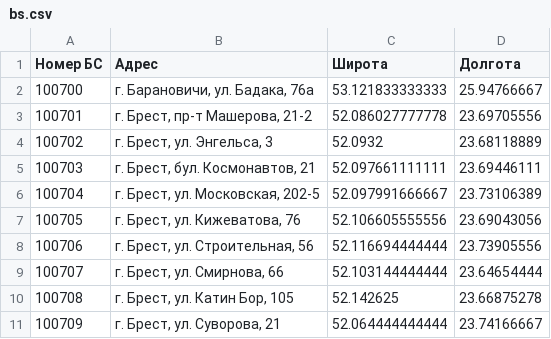
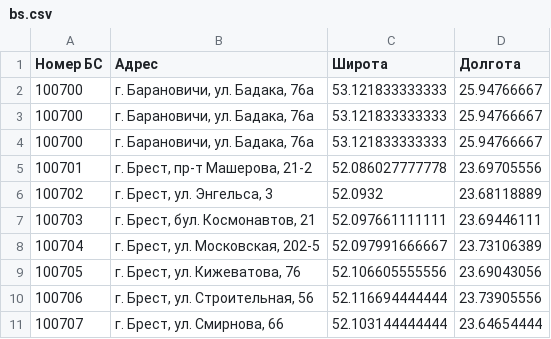
Before and after one commit to BYCellDatabase/beCloud, a CSV file: bs.csv, drawn as a sheet; only a part is shown; the shorter side is filled out with more unchanged rows.

Commit message:
Updated: 2019-11-01 10:30:09 +03:00

```diff
--- a/bs.csv
+++ b/bs.csv
@@ -2,2 +2,4 @@
 100700,"г. Барановичи, ул. Бадака, 76а",53.121833333333,25.94766667
+100700,"г. Барановичи, ул. Бадака, 76а",53.121833333333,25.94766667
+100700,"г. Барановичи, ул. Бадака, 76а",53.121833333333,25.94766667
 100701,"г. Брест, пр-т Машерова, 21-2",52.086027777778,23.69705556
```
